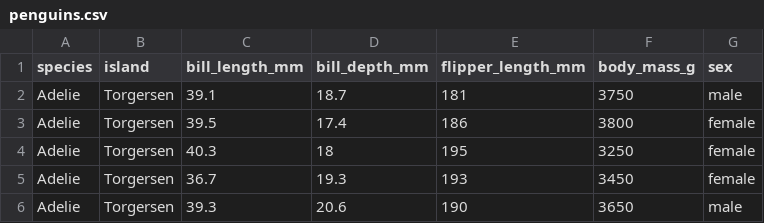
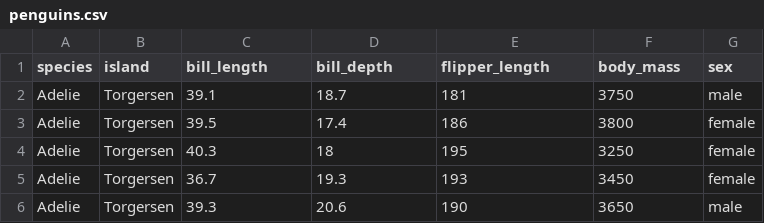
Before and after one commit to jbrad88/pda-project, a CSV file: penguins.csv, drawn as a sheet; only a part is shown.

```diff
--- a/penguins.csv
+++ b/penguins.csv
@@ -1,2 +1,2 @@
-species,island,bill_length_mm,bill_depth_mm,flipper_length_mm,body_mass_g,sex
+species,island,bill_length,bill_depth,flipper_length,body_mass,sex
 Adelie,Torgersen,39.1,18.7,181,3750,male
```
Also changed, not shown: 1 other file.
